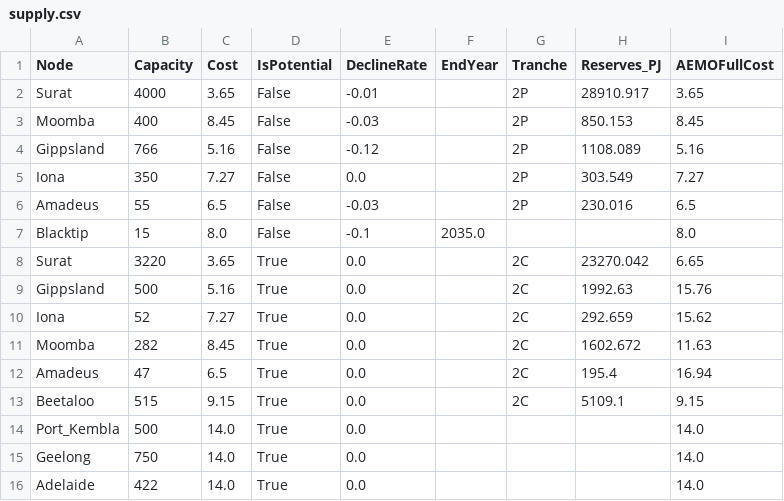
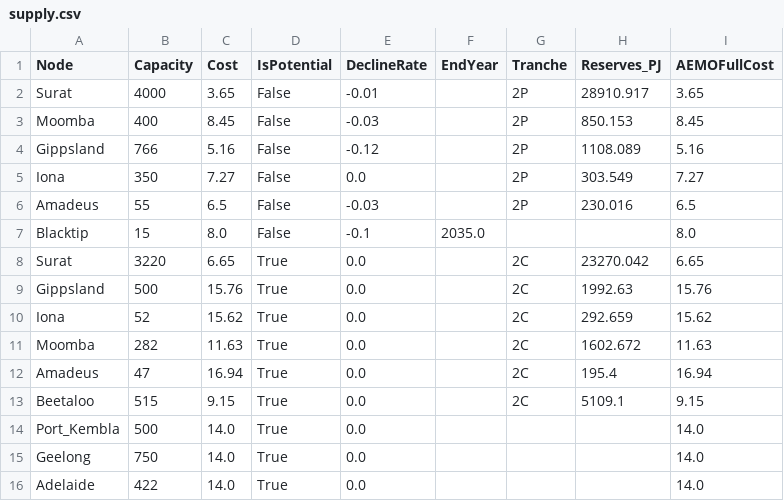
Before and after one commit to mhs795/GARY-gas-allocation-and-regional-yield, a CSV file: src/data/supply.csv, drawn as a sheet.

```diff
--- a/src/data/supply.csv
+++ b/src/data/supply.csv
@@ -7,7 +7,7 @@ Amadeus,55,6.5,False,-0.03,,2P,230.016,6.5
 Blacktip,15,8.0,False,-0.1,2035.0,,,8.0
-Surat,3220,3.65,True,0.0,,2C,23270.042,6.65
-Gippsland,500,5.16,True,0.0,,2C,1992.63,15.76
-Iona,52,7.27,True,0.0,,2C,292.659,15.62
-Moomba,282,8.45,True,0.0,,2C,1602.672,11.63
-Amadeus,47,6.5,True,0.0,,2C,195.4,16.94
+Surat,3220,6.65,True,0.0,,2C,23270.042,6.65
+Gippsland,500,15.76,True,0.0,,2C,1992.63,15.76
+Iona,52,15.62,True,0.0,,2C,292.659,15.62
+Moomba,282,11.63,True,0.0,,2C,1602.672,11.63
+Amadeus,47,16.94,True,0.0,,2C,195.4,16.94
 Beetaloo,515,9.15,True,0.0,,2C,5109.1,9.15
```
Also changed, not shown: src/data/expansion_options.csv, 2 other files.
